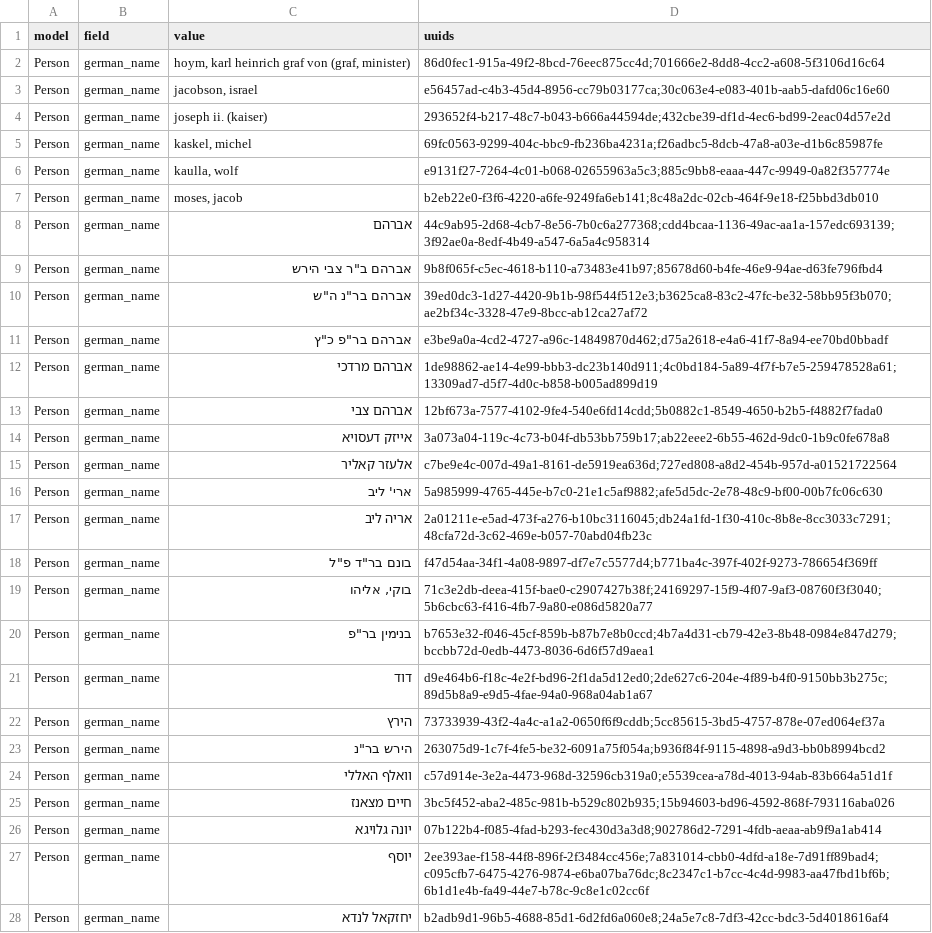
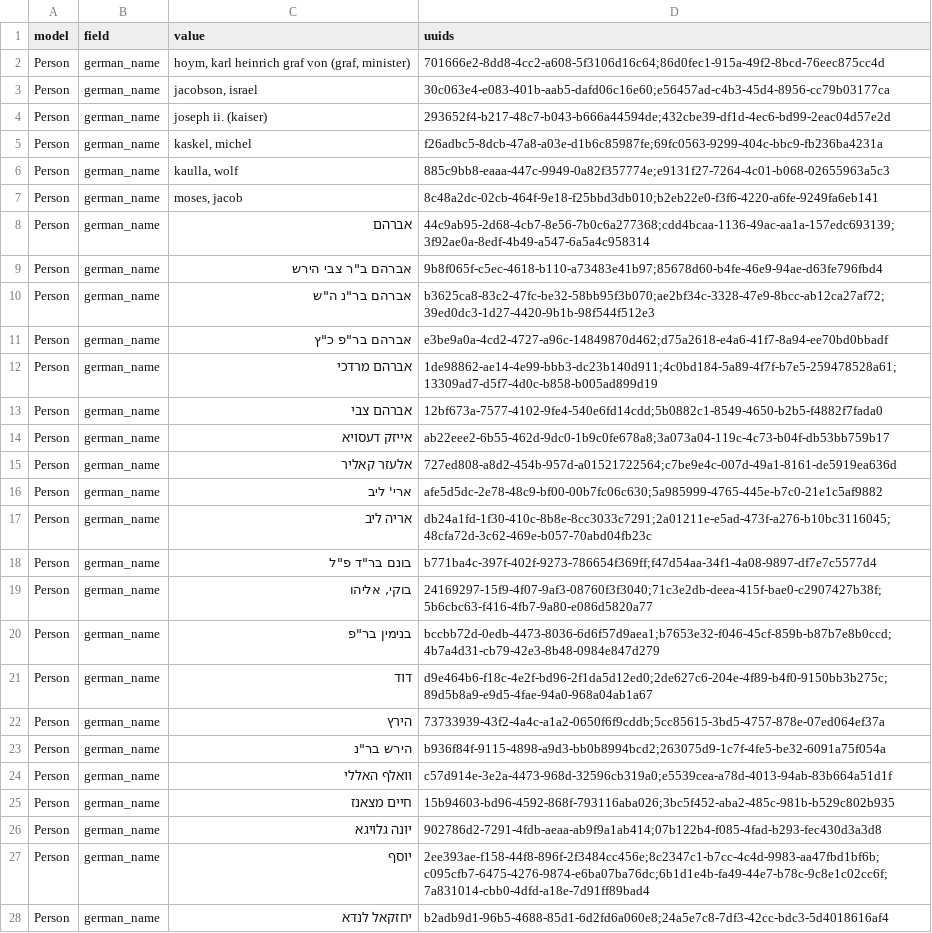
Before and after one commit to judaicalink/haskala, a CSV file: docs/audits/person_duplicates.csv, drawn as a sheet; only a part is shown; the diff covers the shown part only.

```diff
--- a/docs/audits/person_duplicates.csv
+++ b/docs/audits/person_duplicates.csv
@@ -1,11 +1,11 @@
 model,field,value,uuids
-Person,german_name,"hoym, karl heinrich graf von (graf, minister)",86d0fec1-915a-49f2-8bcd-76eec875cc4d;701666e2-8dd8-4cc2-a608-5f3106d16c64
-Person,german_name,"jacobson, israel",e56457ad-c4b3-45d4-8956-cc79b03177ca;30c063e4-e083-401b-aab5-dafd06c16e60
+Person,german_name,"hoym, karl heinrich graf von (graf, minister)",701666e2-8dd8-4cc2-a608-5f3106d16c64;86d0fec1-915a-49f2-8bcd-76eec875cc4d
+Person,german_name,"jacobson, israel",30c063e4-e083-401b-aab5-dafd06c16e60;e56457ad-c4b3-45d4-8956-cc79b03177ca
 Person,german_name,joseph ii. (kaiser),293652f4-b217-48c7-b043-b666a44594de;432cbe39-df1d-4ec6-bd99-2eac04d57e2d
-Person,german_name,"kaskel, michel",69fc0563-9299-404c-bbc9-fb236ba4231a;f26adbc5-8dcb-47a8-a03e-d1b6c85987fe
-Person,german_name,"kaulla, wolf",e9131f27-7264-4c01-b068-02655963a5c3;885c9bb8-eaaa-447c-9949-0a82f357774e
-Person,german_name,"moses, jacob",b2eb22e0-f3f6-4220-a6fe-9249fa6eb141;8c48a2dc-02cb-464f-9e18-f25bbd3db010
+Person,german_name,"kaskel, michel",f26adbc5-8dcb-47a8-a03e-d1b6c85987fe;69fc0563-9299-404c-bbc9-fb236ba4231a
+Person,german_name,"kaulla, wolf",885c9bb8-eaaa-447c-9949-0a82f357774e;e9131f27-7264-4c01-b068-02655963a5c3
+Person,german_name,"moses, jacob",8c48a2dc-02cb-464f-9e18-f25bbd3db010;b2eb22e0-f3f6-4220-a6fe-9249fa6eb141
 Person,german_name,אברהם,44c9ab95-2d68-4cb7-8e56-7b0c6a277368;cdd4bcaa-1136-49ac-aa1a-157edc693139;3f92ae0a-8edf-4b49-a547-6a5a4c958314
 Person,german_name,"אברהם ב""ר צבי הירש",9b8f065f-c5ec-4618-b110-a73483e41b97;85678d60-b4fe-46e9-94ae-d63fe796fbd4
-Person,german_name,"אברהם בר""נ ה""ש",39ed0dc3-1d27-4420-9b1b-98f544f512e3;b3625ca8-83c2-47fc-be32-58bb95f3b070;ae2bf34c-3328-47e9-8bcc-ab12ca27af72
+Person,german_name,"אברהם בר""נ ה""ש",b3625ca8-83c2-47fc-be32-58bb95f3b070;ae2bf34c-3328-47e9-8bcc-ab12ca27af72;39ed0dc3-1d27-4420-9b1b-98f544f512e3
 Person,german_name,"אברהם בר""פ כ""ץ",e3be9a0a-4cd2-4727-a96c-14849870d462;d75a2618-e4a6-41f7-8a94-ee70bd0bbadf
@@ -13,16 +13,16 @@ Person,german_name,אברהם מרדכי,1de98862-ae14-4e99-bbb3-dc23b140d911;4c
 Person,german_name,אברהם צבי,12bf673a-7577-4102-9fe4-540e6fd14cdd;5b0882c1-8549-4650-b2b5-f4882f7fada0
-Person,german_name,אייזק דעסויא,3a073a04-119c-4c73-b04f-db53bb759b17;ab22eee2-6b55-462d-9dc0-1b9c0fe678a8
-Person,german_name,אלעזר קאליר,c7be9e4c-007d-49a1-8161-de5919ea636d;727ed808-a8d2-454b-957d-a01521722564
-Person,german_name,ארי' ליב,5a985999-4765-445e-b7c0-21e1c5af9882;afe5d5dc-2e78-48c9-bf00-00b7fc06c630
-Person,german_name,אריה ליב,2a01211e-e5ad-473f-a276-b10bc3116045;db24a1fd-1f30-410c-8b8e-8cc3033c7291;48cfa72d-3c62-469e-b057-70abd04fb23c
-Person,german_name,"בונם בר""ד פ""ל",f47d54aa-34f1-4a08-9897-df7e7c5577d4;b771ba4c-397f-402f-9273-786654f369ff
-Person,german_name,"בוקי, אליהו",71c3e2db-deea-415f-bae0-c2907427b38f;24169297-15f9-4f07-9af3-08760f3f3040;5b6cbc63-f416-4fb7-9a80-e086d5820a77
-Person,german_name,"בנימין בר""פ",b7653e32-f046-45cf-859b-b87b7e8b0ccd;4b7a4d31-cb79-42e3-8b48-0984e847d279;bccbb72d-0edb-4473-8036-6d6f57d9aea1
+Person,german_name,אייזק דעסויא,ab22eee2-6b55-462d-9dc0-1b9c0fe678a8;3a073a04-119c-4c73-b04f-db53bb759b17
+Person,german_name,אלעזר קאליר,727ed808-a8d2-454b-957d-a01521722564;c7be9e4c-007d-49a1-8161-de5919ea636d
+Person,german_name,ארי' ליב,afe5d5dc-2e78-48c9-bf00-00b7fc06c630;5a985999-4765-445e-b7c0-21e1c5af9882
+Person,german_name,אריה ליב,db24a1fd-1f30-410c-8b8e-8cc3033c7291;2a01211e-e5ad-473f-a276-b10bc3116045;48cfa72d-3c62-469e-b057-70abd04fb23c
+Person,german_name,"בונם בר""ד פ""ל",b771ba4c-397f-402f-9273-786654f369ff;f47d54aa-34f1-4a08-9897-df7e7c5577d4
+Person,german_name,"בוקי, אליהו",24169297-15f9-4f07-9af3-08760f3f3040;71c3e2db-deea-415f-bae0-c2907427b38f;5b6cbc63-f416-4fb7-9a80-e086d5820a77
+Person,german_name,"בנימין בר""פ",bccbb72d-0edb-4473-8036-6d6f57d9aea1;b7653e32-f046-45cf-859b-b87b7e8b0ccd;4b7a4d31-cb79-42e3-8b48-0984e847d279
 Person,german_name,דוד,d9e464b6-f18c-4e2f-bd96-2f1da5d12ed0;2de627c6-204e-4f89-b4f0-9150bb3b275c;89d5b8a9-e9d5-4fae-94a0-968a04ab1a67
 Person,german_name,הירץ,73733939-43f2-4a4c-a1a2-0650f6f9cddb;5cc85615-3bd5-4757-878e-07ed064ef37a
-Person,german_name,"הירש בר""נ",263075d9-1c7f-4fe5-be32-6091a75f054a;b936f84f-9115-4898-a9d3-bb0b8994bcd2
+Person,german_name,"הירש בר""נ",b936f84f-9115-4898-a9d3-bb0b8994bcd2;263075d9-1c7f-4fe5-be32-6091a75f054a
 Person,german_name,וואלף האללי,c57d914e-3e2a-4473-968d-32596cb319a0;e5539cea-a78d-4013-94ab-83b664a51d1f
-Person,german_name,חיים מצאנז,3bc5f452-aba2-485c-981b-b529c802b935;15b94603-bd96-4592-868f-793116aba026
-Person,german_name,יונה גלויגא,07b122b4-f085-4fad-b293-fec430d3a3d8;902786d2-7291-4fdb-aeaa-ab9f9a1ab414
-Person,german_name,יוסף,2ee393ae-f158-44f8-896f-2f3484cc456e;7a831014-cbb0-4dfd-a18e-7d91ff89bad4;c095cfb7-6475-4276-9874-e6ba07ba76dc;8c2347c1-b7cc-4c4d-9983-aa47fbd1bf6b;6b1d1e4b-fa49-44e7-b78c-9c8e1c02cc6f
+Person,german_name,חיים מצאנז,15b94603-bd96-4592-868f-793116aba026;3bc5f452-aba2-485c-981b-b529c802b935
+Person,german_name,יונה גלויגא,902786d2-7291-4fdb-aeaa-ab9f9a1ab414;07b122b4-f085-4fad-b293-fec430d3a3d8
+Person,german_name,יוסף,2ee393ae-f158-44f8-896f-2f3484cc456e;8c2347c1-b7cc-4c4d-9983-aa47fbd1bf6b;c095cfb7-6475-4276-9874-e6ba07ba76dc;6b1d1e4b-fa49-44e7-b78c-9c8e1c02cc6f;7a831014-cbb0-4dfd-a18e-7d91ff89bad4
 Person,german_name,יחזקאל לנדא,b2adb9d1-96b5-4688-85d1-6d2fd6a060e8;24a5e7c8-7df3-42cc-bdc3-5d4018616af4
```
Also changed, not shown: 109 edited cells elsewhere in this file, docs/audits/orphan_places.csv, 2 other files.
